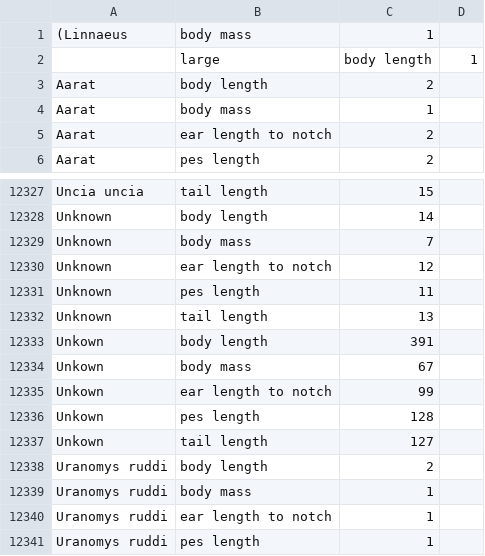
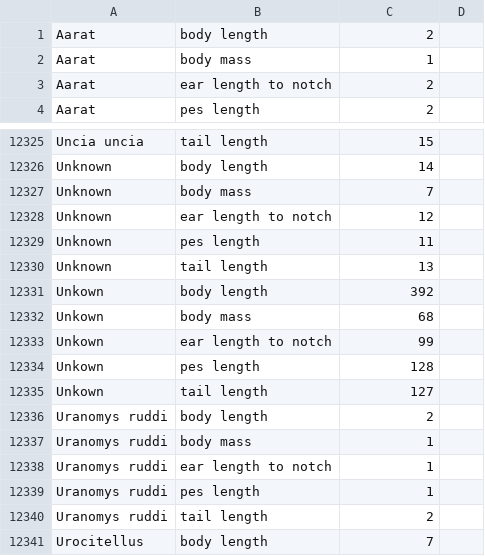
Before and after one commit to prasiddhigyawali/FutresAPI, a CSV file: data/scientificNameMeasurementType.csv, drawn as a sheet; only a part is shown, gaps mark what is left out; the shorter side is filled out with more unchanged rows.

```diff
--- a/data/scientificNameMeasurementType.csv
+++ b/data/scientificNameMeasurementType.csv
@@ -1,3 +1 @@
-(Linnaeus,body mass,1
-, large,body length,1
 Aarat,body length,2
@@ -12332,4 +12330,4 @@ Unknown,pes length,11
 Unknown,tail length,13
-Unkown,body length,391
-Unkown,body mass,67
+Unkown,body length,392
+Unkown,body mass,68
 Unkown,ear length to notch,99
```
Also changed, not shown: 4 other files.
